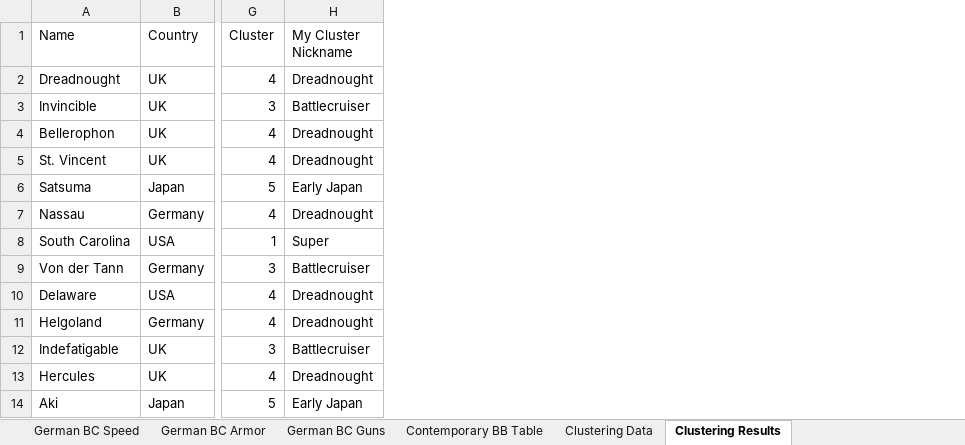
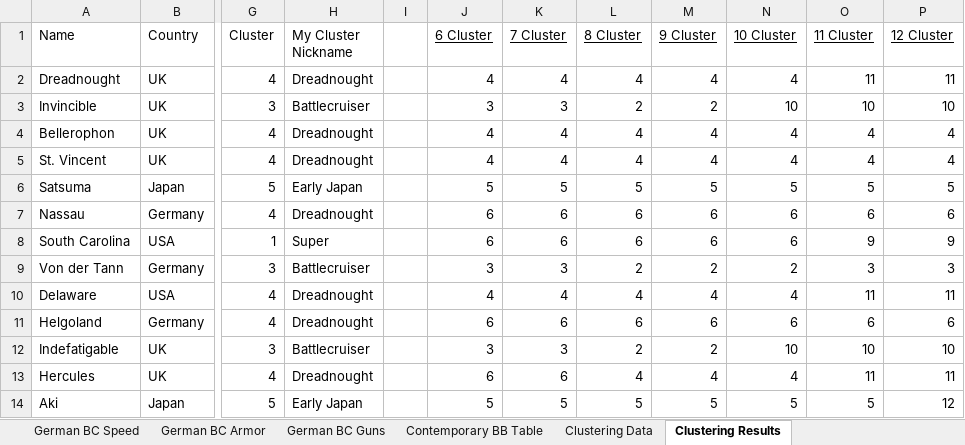
Before and after one commit to austinoid/Battleship_Data_Analysis, an Excel workbook: Battleship Data Analysis.xlsm, sheet Clustering Results, drawn as a sheet; only a part is shown, gaps mark what is left out; values as stored, in another font and other column widths than the file's, no borders; charts and pictures and table styles not drawn; the diff names each change by its address in the sheet, - before the commit and + after, or states it on an @@ line.

```diff
--- a/Battleship Data Analysis.xlsm (sheet Clustering Results)
+++ b/Battleship Data Analysis.xlsm (sheet Clustering Results)
+column I, empty
+column J (6 Cluster), rows 2-14: 4 | 3 | 4 | 4 | 5 | 6 | 6 | 3 | 4 | 6 | 3 | 6 | 5
+column K (7 Cluster), rows 2-14: 4 | 3 | 4 | 4 | 5 | 6 | 6 | 3 | 4 | 6 | 3 | 6 | 5
+column L (8 Cluster), rows 2-14: 4 | 2 | 4 | 4 | 5 | 6 | 6 | 2 | 4 | 6 | 2 | 4 | 5
+column M (9 Cluster), rows 2-14: 4 | 2 | 4 | 4 | 5 | 6 | 6 | 2 | 4 | 6 | 2 | 4 | 5
+column N (10 Cluster), rows 2-14: 4 | 10 | 4 | 4 | 5 | 6 | 6 | 2 | 4 | 6 | 10 | 4 | 5
+column O (11 Cluster), rows 2-14: 11 | 10 | 4 | 4 | 5 | 6 | 9 | 3 | 11 | 6 | 10 | 11 | 5
+column P (12 Cluster), rows 2-14: 11 | 10 | 4 | 4 | 5 | 6 | 9 | 3 | 11 | 6 | 10 | 11 | 12
```
Also changed, not shown: charts or pictures.
